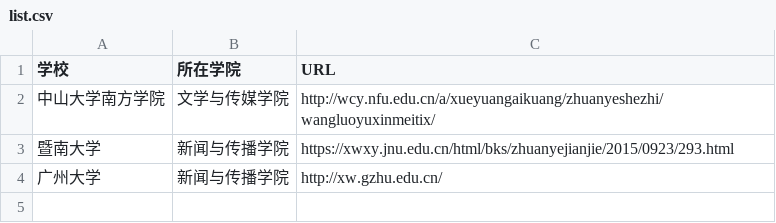
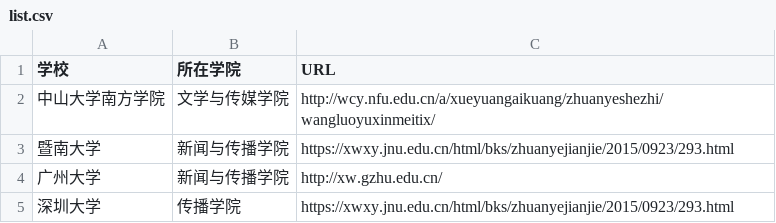
Before and after one commit to yangpeijun975/list_newmedia_undergraduate_CN_19, a CSV file: list.csv, drawn as a sheet.

Commit message:
新增深圳大学

```diff
--- a/list.csv
+++ b/list.csv
@@ -4 +4,2 @@
 广州大学,新闻与传播学院,http://xw.gzhu.edu.cn/
+深圳大学,传播学院,https://xwxy.jnu.edu.cn/html/bks/zhuanyejianjie/2015/0923/293.html
```
